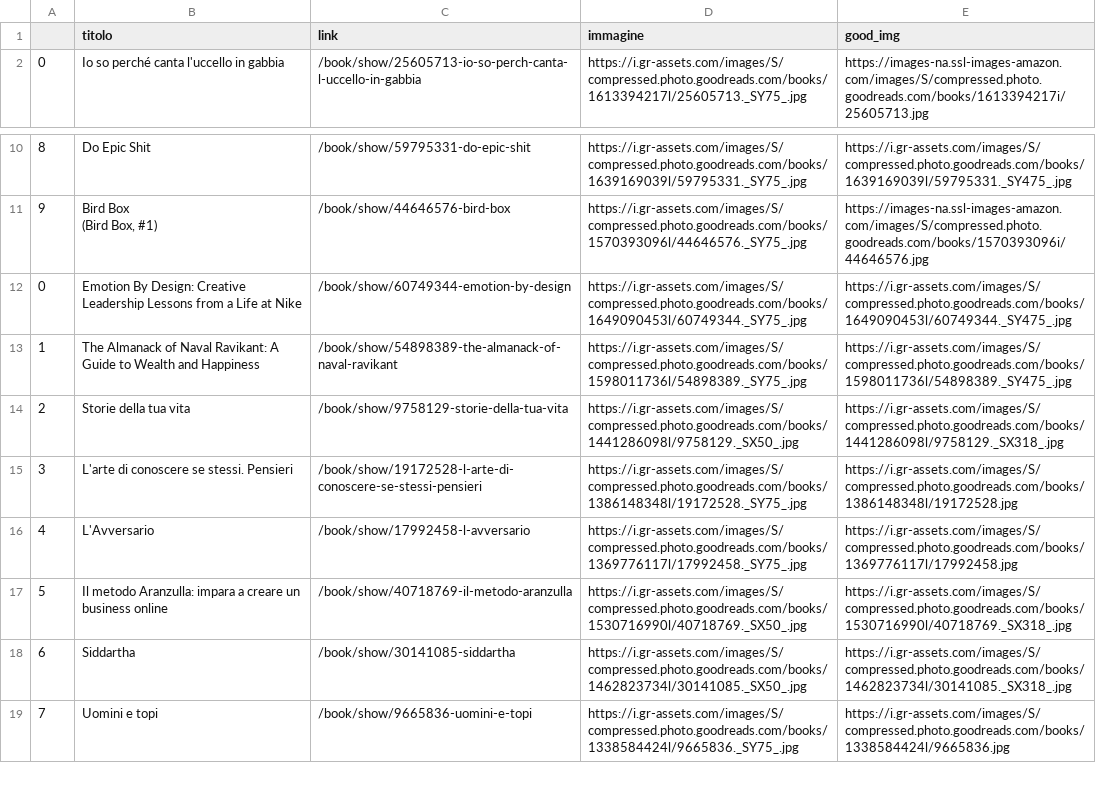
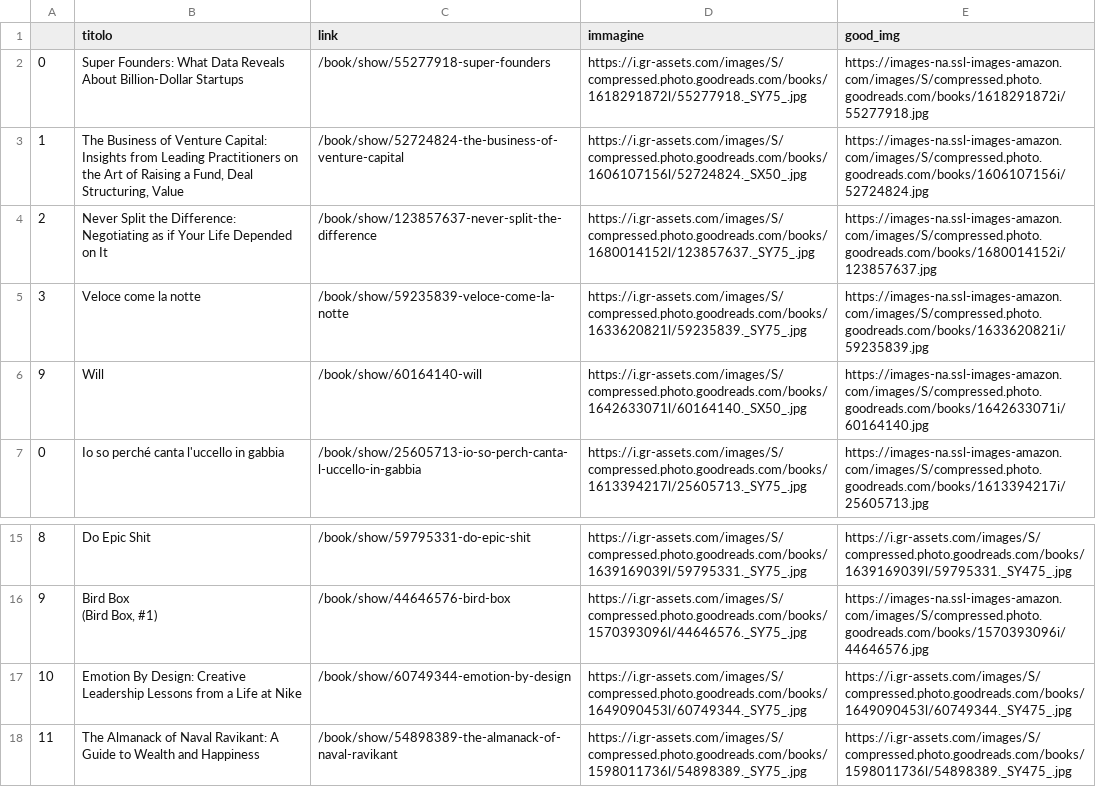
Before and after one commit to danilofiumi/danilofiumi.github.io, a CSV file: dati/libri_letti.csv, drawn as a sheet; only a part is shown, gaps mark what is left out; the shorter side is filled out with more unchanged rows; addresses are those after the commit; the diff names each change by its address in the sheet, - before the commit and + after, or states it on an @@ line.

```diff
--- a/dati/libri_letti.csv
+++ b/dati/libri_letti.csv
+row 2: 0 | Super Founders: What Data Reveals About Billion-Dollar Startups | /book/show/55277918-super-founders | https://i.gr-assets.com/images/S/compressed.photo.goodreads.com/books/1618291872l/55277918._SY75_.jpg | https://images-na.ssl-images-amazon.com/images/S/compressed.photo.goodreads.com/books/1618291872i/55277918.jpg
+row 3: 1 | The Business of Venture Capital: Insights from Leading Practitioners on the Art of Raising a Fund, Deal Structuring, Value | /book/show/52724824-the-business-of-venture-capital | https://i.gr-assets.com/images/S/compressed.photo.goodreads.com/books/1606107156l/52724824._SX50_.jpg | https://images-na.ssl-images-amazon.com/images/S/compressed.photo.goodreads.com/books/1606107156i/52724824.jpg
+row 4: 2 | Never Split the Difference: Negotiating as if Your Life Depended on It | /book/show/123857637-never-split-the-difference | https://i.gr-assets.com/images/S/compressed.photo.goodreads.com/books/1680014152l/123857637._SY75_.jpg | https://images-na.ssl-images-amazon.com/images/S/compressed.photo.goodreads.com/books/1680014152i/123857637.jpg
+row 5: 3 | Veloce come la notte | /book/show/59235839-veloce-come-la-notte | https://i.gr-assets.com/images/S/compressed.photo.goodreads.com/books/1633620821l/59235839._SY75_.jpg | https://images-na.ssl-images-amazon.com/images/S/compressed.photo.goodreads.com/books/1633620821i/59235839.jpg
+row 6: 9 | Will | /book/show/60164140-will | https://i.gr-assets.com/images/S/compressed.photo.goodreads.com/books/1642633071l/60164140._SX50_.jpg | https://images-na.ssl-images-amazon.com/images/S/compressed.photo.goodreads.com/books/1642633071i/60164140.jpg
@@ column A renumbered from row 17 down @@
```
Also changed, not shown: 16 other files.
